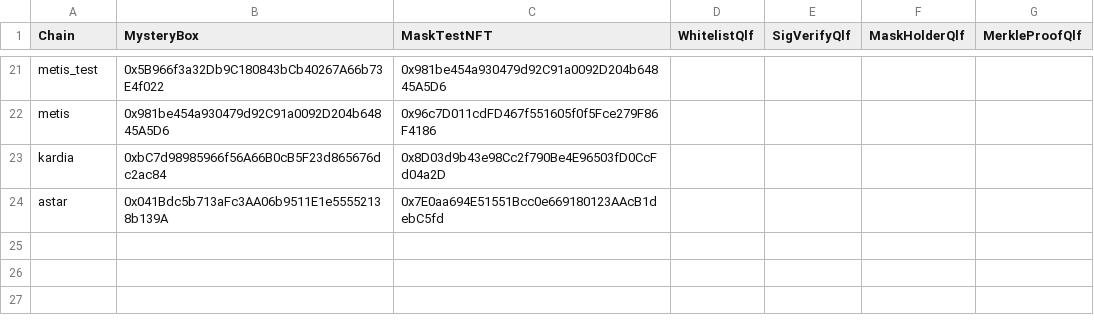
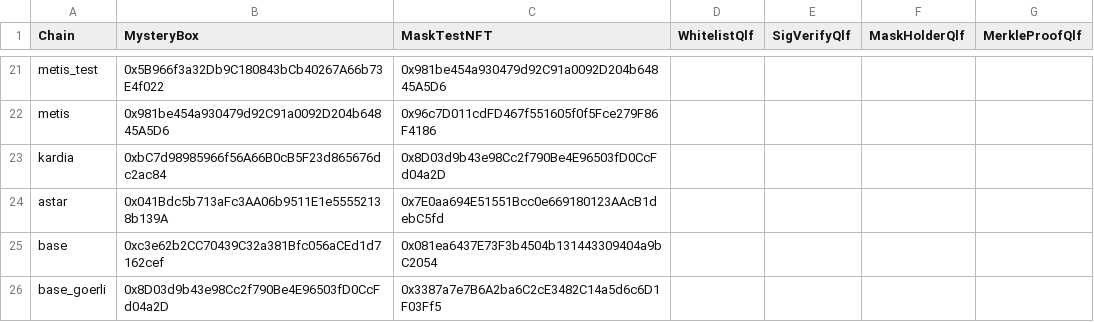
Before and after one commit to DimensionDev/MysteryBox, a CSV file: contract-addresses.csv, drawn as a sheet; only a part is shown, gaps mark what is left out; the diff names each change by its address in the sheet, - before the commit and + after, or states it on an @@ line.

Commit message:
feature:support base

```diff
--- a/contract-addresses.csv
+++ b/contract-addresses.csv
+row 25: base | 0xc3e62b2CC70439C32a381Bfc056aCEd1d7162cef | 0x081ea6437E73F3b4504b131443309404a9bC2054
+row 26: base_goerli | 0x8D03d9b43e98Cc2f790Be4E96503fD0CcFd04a2D | 0x3387a7e7B6A2ba6C2cE3482C14a5d6c6D1F03Ff5
```
Also changed, not shown: 6 other files.
